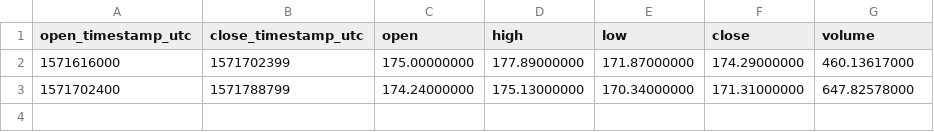
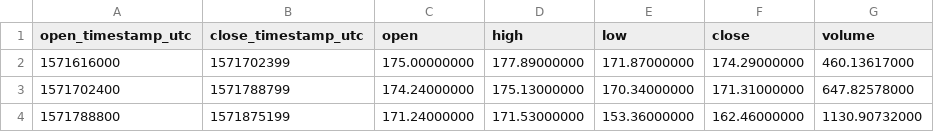
Before and after one commit to cryptobigbro/binance-ETHBUSD, a CSV file: binance-ETHBUSD-1d.csv, drawn as a sheet; the diff names each change by its address in the sheet, - before the commit and + after, or states it on an @@ line.

```diff
--- a/binance-ETHBUSD-1d.csv
+++ b/binance-ETHBUSD-1d.csv
+row 4: 1571788800 | 1571875199 | 171.24000000 | 171.53000000 | 153.36000000 | 162.46000000 | 1130.90732000
```
Also changed, not shown: binance-ETHBUSD-1h.csv, 2 other files.
